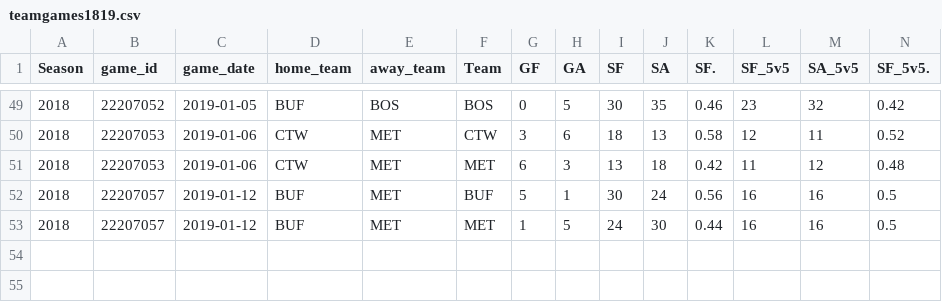
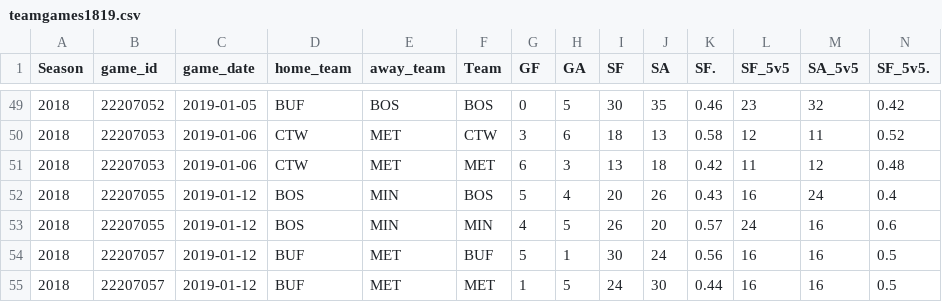
Before and after one commit to Aklongmuir/Even_Strength, a CSV file: data/teamgames1819.csv, drawn as a sheet; only a part is shown, gaps mark what is left out; rows hold the shown columns only; the diff names each change by its address in the sheet, - before the commit and + after, or states it on an @@ line.

```diff
--- a/data/teamgames1819.csv
+++ b/data/teamgames1819.csv
+row 52: 2018 | 22207055 | 2019-01-12 | BOS | MIN | BOS | 5 | 4 | 20 | 26 | 0.43 | 16 | 24 | 0.4
+row 53: 2018 | 22207055 | 2019-01-12 | BOS | MIN | MIN | 4 | 5 | 26 | 20 | 0.57 | 24 | 16 | 0.6
```
Also changed, not shown: data/playergames1819.csv, 1 other file.
